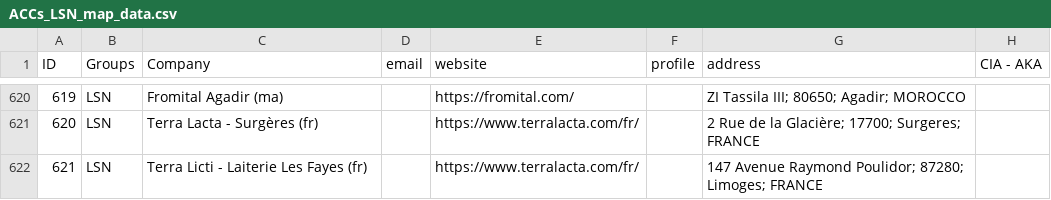
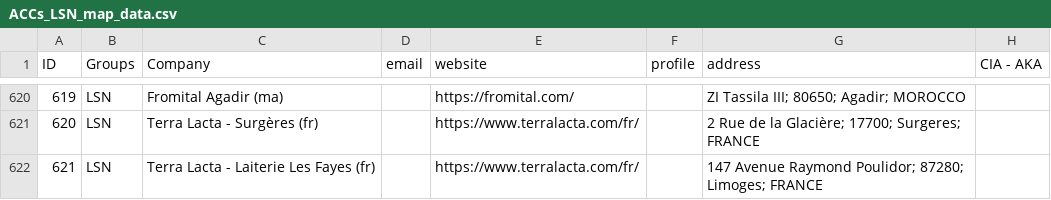
Before and after one commit to Izard000/LSN_map-data, a CSV file: ACCs_LSN_map_data.csv, drawn as a sheet; only a part is shown, gaps mark what is left out; the diff names each change by its address in the sheet, - before the commit and + after, or states it on an @@ line.

Commit message:
update map data

```diff
--- a/ACCs_LSN_map_data.csv
+++ b/ACCs_LSN_map_data.csv
-C622 (Company): Terra Licti - Laiterie Les Fayes (fr)
+C622 (Company): Terra Lacta - Laiterie Les Fayes (fr)
```
